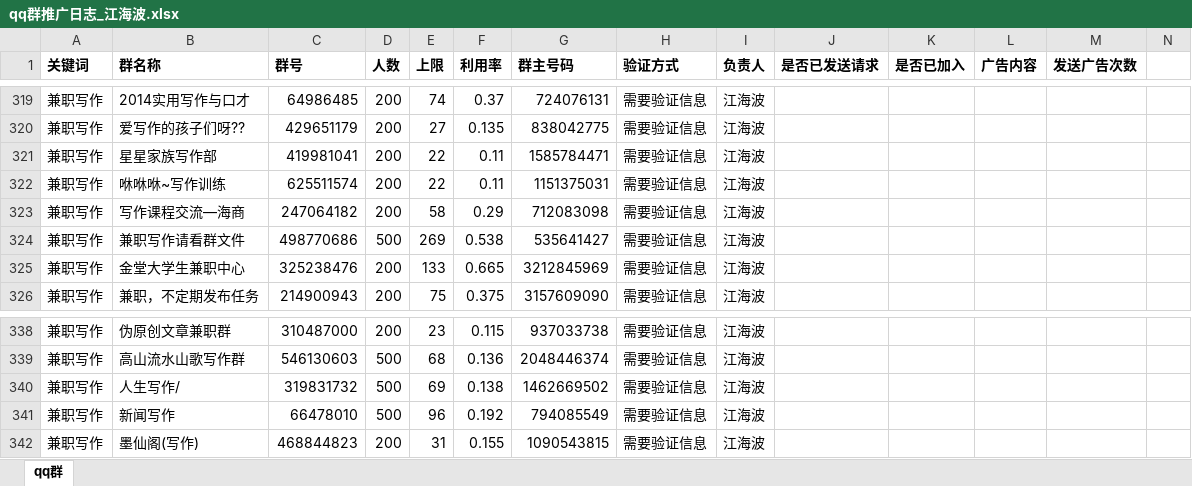
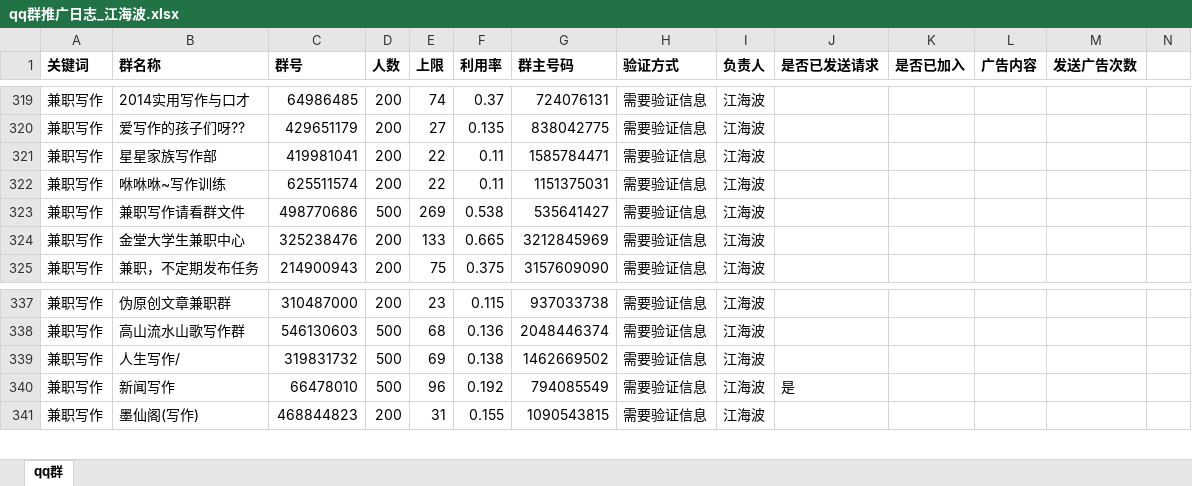
Before and after one commit to ThreeRookie/wpsp, an Excel workbook: rp/qq群推广日志_江海波.xlsx, sheet qq群, drawn as a sheet; only a part is shown, gaps mark what is left out; values as stored, in another font and other column widths than the file's, no borders; removed rows and columns are numbered as before the commit, all else as after; rows hold the shown columns only; the diff names each change by its address in the sheet, - before the commit and + after, or states it on an @@ line.

Commit message:
更新

```diff
--- a/rp/qq群推广日志_江海波.xlsx (sheet qq群)
+++ b/rp/qq群推广日志_江海波.xlsx (sheet qq群)
-row 323: 兼职写作 | 写作课程交流—海商 | 247064182 | 200 | 58 | 0.29 | 712083098 | 需要验证信息 | 江海波
-J340 (是否已发送请求): (empty)
+J340 (是否已发送请求): 是
```
Also changed, not shown: formulas that keep their value.
